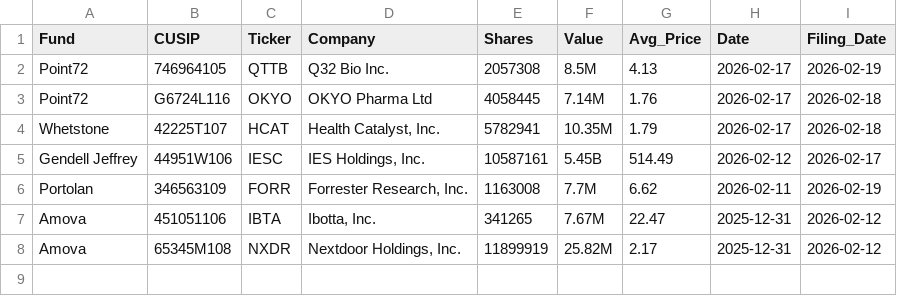
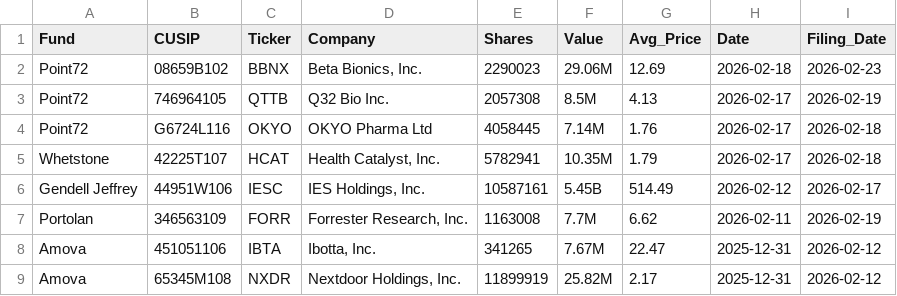
Before and after one commit to young-developer/hedge-fund-tracker, a CSV file: database/non_quarterly.csv, drawn as a sheet; the diff names each change by its address in the sheet, - before the commit and + after, or states it on an @@ line.

Commit message:
non quarterly update.

```diff
--- a/database/non_quarterly.csv
+++ b/database/non_quarterly.csv
+row 2: Point72 | 08659B102 | BBNX | Beta Bionics, Inc. | 2290023 | 29.06M | 12.69 | 2026-02-18 | 2026-02-23
```
